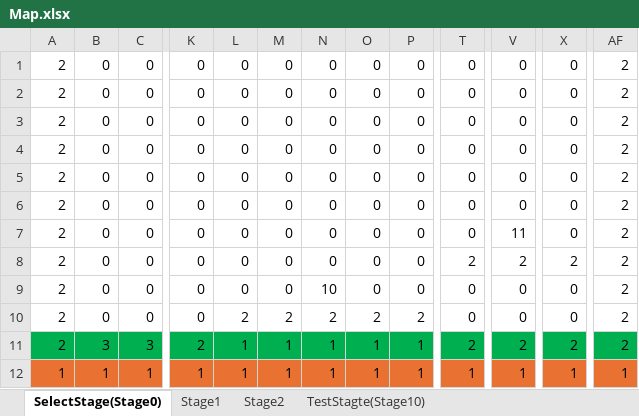
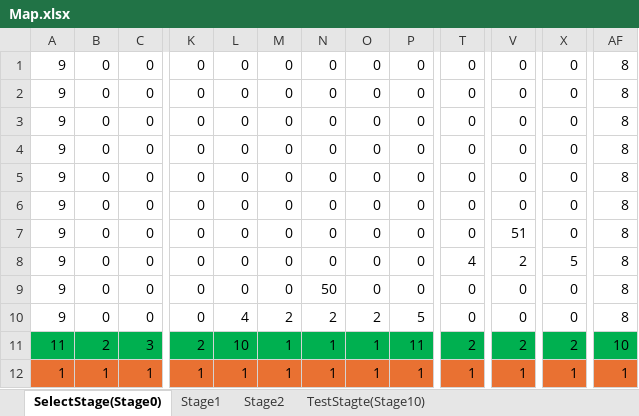
Before and after one commit to harzy1130/team-, an Excel workbook: Src/Map/MapData/Map.xlsx, sheet SelectStage(Stage0), drawn as a sheet; only a part is shown, gaps mark what is left out; values as stored, in another font and other column widths than the file's, no borders; charts and pictures and conditional formats not drawn; the diff names each change by its address in the sheet, - before the commit and + after, or states it on an @@ line.

```diff
--- a/Src/Map/MapData/Map.xlsx (sheet SelectStage(Stage0))
+++ b/Src/Map/MapData/Map.xlsx (sheet SelectStage(Stage0))
-A1:A10: 2
+A1:A10: 9
-AF1:AF10: 2
+AF1:AF10: 8
-V7: 11
+V7: 51
-T8: 2
+T8: 4
-X8: 2
+X8: 5
-N9: 10
+N9: 50
-L10: 2
+L10: 4
-P10: 2
+P10: 5
-A11: 2
+A11: 11
-B11: 3
+B11: 2
-L11: 1
+L11: 10
-P11: 1
+P11: 11
-AF11: 2
+AF11: 10
```
Also changed, not shown: sheet Stage2, charts or pictures, 8 other files.
